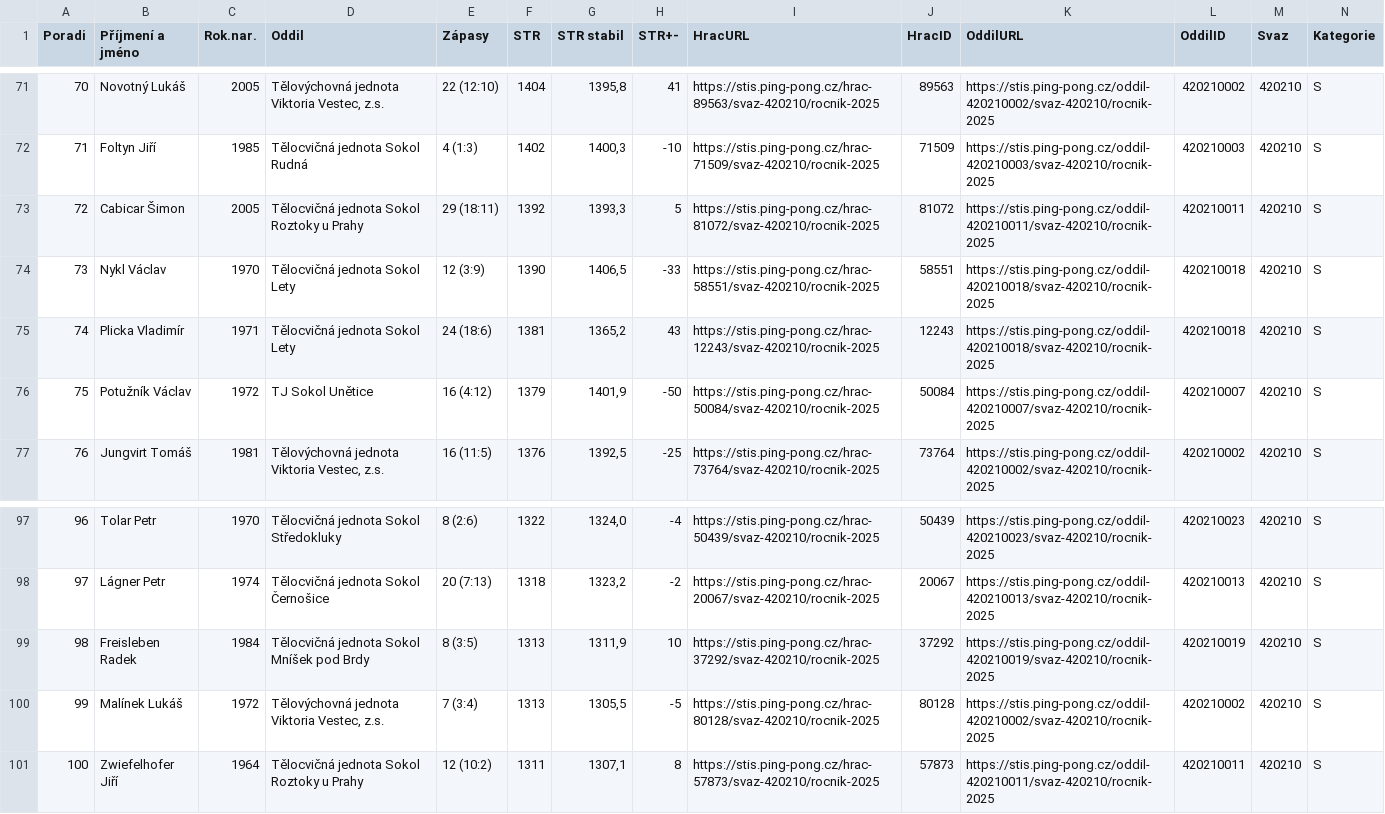
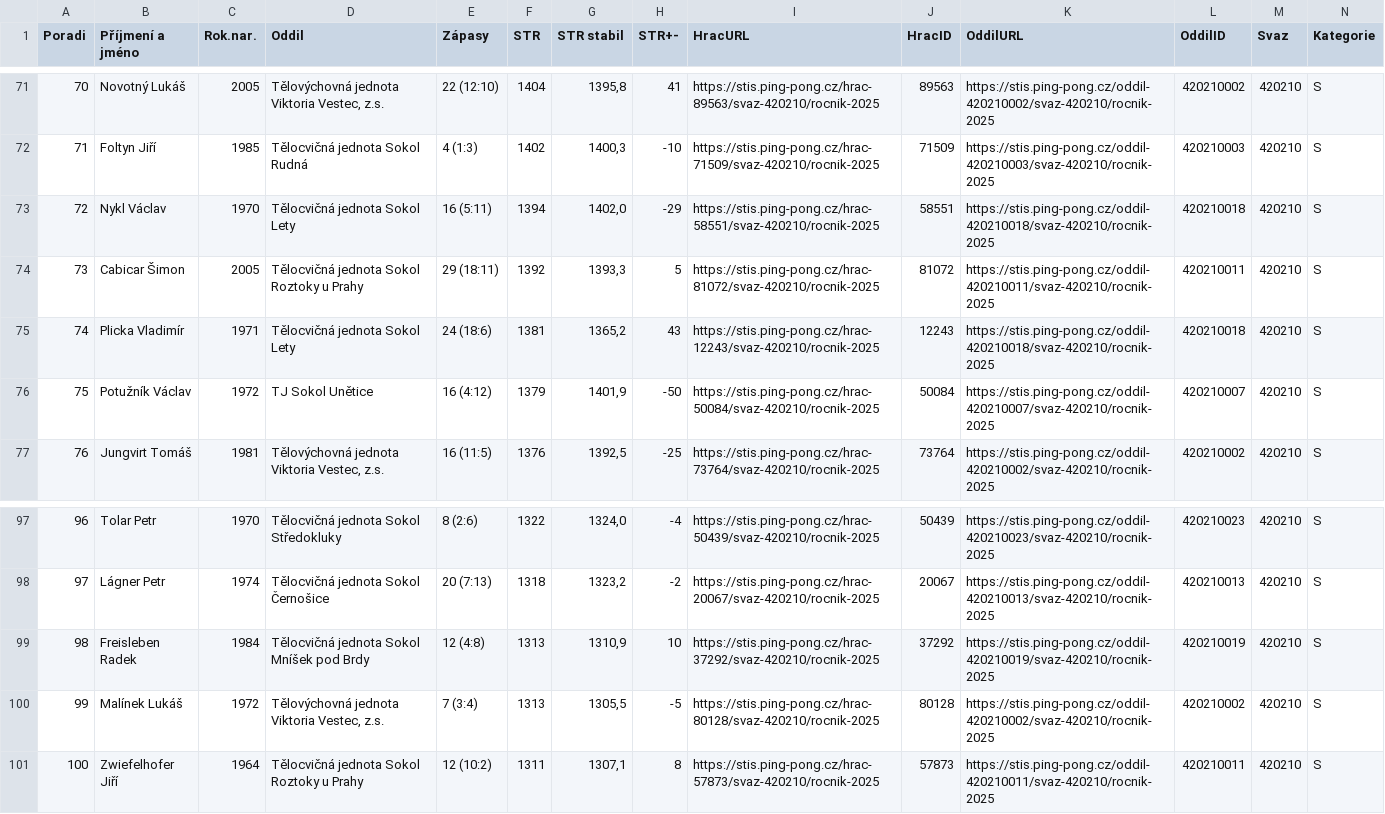
Before and after one commit to dvojtech/stis-soupisky, a CSV file: data/zebricek_420210_2025_kat-s.csv, drawn as a sheet; only a part is shown, gaps mark what is left out; removed rows and columns are numbered as before the commit, all else as after; rows hold the shown columns only; the diff covers the shown part only; the diff names each change by its address in the sheet, - before the commit and + after, or states it on an @@ line.

```diff
--- a/data/zebricek_420210_2025_kat-s.csv
+++ b/data/zebricek_420210_2025_kat-s.csv
@@ column A (Poradi) renumbered between rows 42 and 87 @@
+row 73: 72 | Nykl Václav | 1970 | Tělocvičná jednota Sokol Lety | 16 (5:11) | 1394 | 1402,0 | -29 | https://stis.ping-pong.cz/hrac-58551/svaz-420210/rocnik-2025 | 58551 | https://stis.ping-pong.cz/oddil-420210018/svaz-420210/rocnik-2025 | 420210018 | 420210 | S
-row 74: 73 | Nykl Václav | 1970 | Tělocvičná jednota Sokol Lety | 12 (3:9) | 1390 | 1406,5 | -33 | https://stis.ping-pong.cz/hrac-58551/svaz-420210/rocnik-2025 | 58551 | https://stis.ping-pong.cz/oddil-420210018/svaz-420210/rocnik-2025 | 420210018 | 420210 | S
-E99 (Zápasy): 8 (3:5)
+E99 (Zápasy): 12 (4:8)
-G99 (STR stabil): 1311,9
+G99 (STR stabil): 1310,9
```
Also changed, not shown: 4 added rows, 4 removed rows and 8 edited cells elsewhere in this file.
